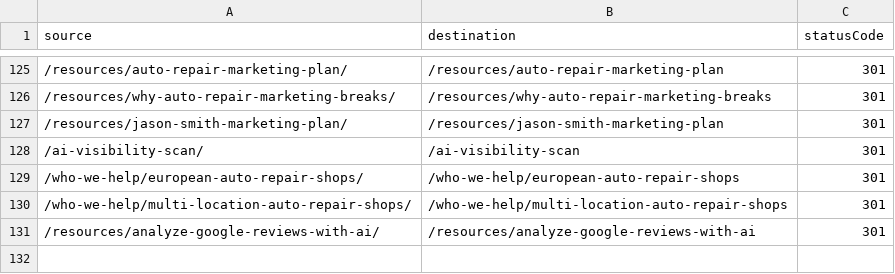
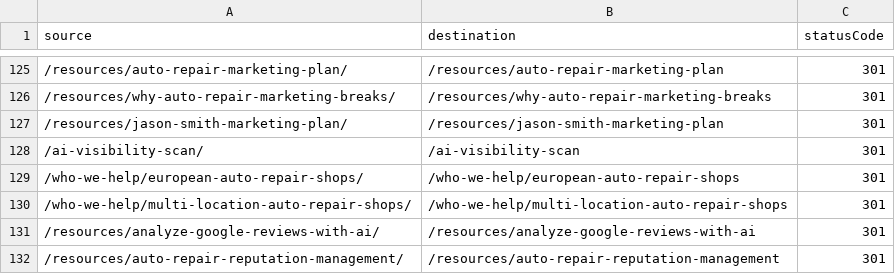
Before and after one commit to Turnkey-Marketing-KS/TurnkeyMarketing, a CSV file: redirects.csv, drawn as a sheet; only a part is shown, gaps mark what is left out; the diff names each change by its address in the sheet, - before the commit and + after, or states it on an @@ line.

```diff
--- a/redirects.csv
+++ b/redirects.csv
+row 132: /resources/auto-repair-reputation-management/ | /resources/auto-repair-reputation-management | 301
```
Also changed, not shown: 7 other files.
